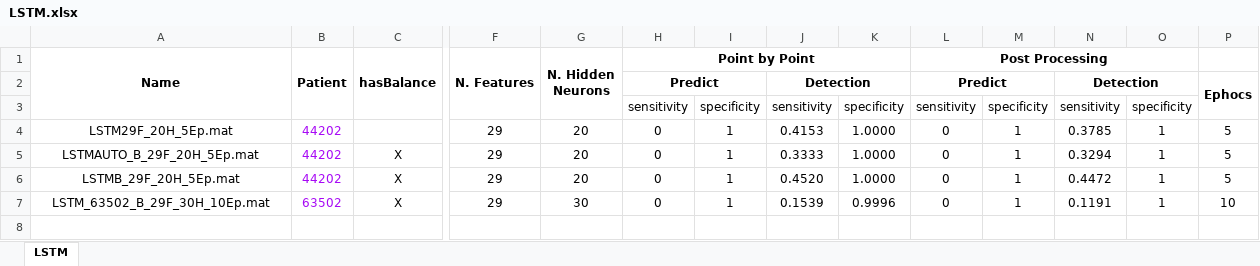
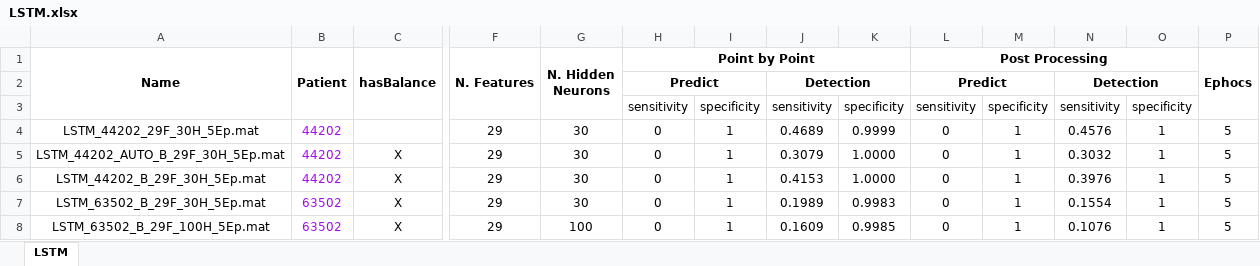
Before and after one commit to SaltyChef/Masters-ML, an Excel workbook: PL/assignment_2/resultados/LSTM.xlsx, sheet LSTM, drawn as a sheet; only a part is shown, gaps mark what is left out; values as stored, in another font and other column widths than the file's, no borders; removed rows and columns are numbered as before the commit, all else as after; rows hold the shown columns only; the diff names each change by its address in the sheet, - before the commit and + after, or states it on an @@ line.

```diff
--- a/PL/assignment_2/resultados/LSTM.xlsx (sheet LSTM)
+++ b/PL/assignment_2/resultados/LSTM.xlsx (sheet LSTM)
-P1: (empty)
+P1: Ephocs
+P1:P3 merged
-P2 (Ephocs): Ephocs
+P2 (Ephocs): (empty)
-P2:P3 merged
-A4 (Name): LSTM29F_20H_5Ep.mat
+A4 (Name): LSTM_44202_29F_30H_5Ep.mat
-G4:G6 (N. Hidden Neurons): 20
+G4:G6 (N. Hidden Neurons): 30
-J4: 0.4153
+J4: 0.4689
-K4: 1.0000
+K4: 0.9999
-N4: 0.3785
+N4: 0.4576
-A5 (Name): LSTMAUTO_B_29F_20H_5Ep.mat
+A5 (Name): LSTM_44202_AUTO_B_29F_30H_5Ep.mat
-J5: 0.3333
+J5: 0.3079
-N5: 0.3294
+N5: 0.3032
-A6 (Name): LSTMB_29F_20H_5Ep.mat
+A6 (Name): LSTM_44202_B_29F_30H_5Ep.mat
-J6: 0.4520
+J6: 0.4153
-N6: 0.4472
+N6: 0.3976
-A7 (Name): LSTM_63502_B_29F_30H_10Ep.mat
+A7 (Name): LSTM_63502_B_29F_30H_5Ep.mat
-J7: 0.1539
+J7: 0.1989
-K7: 0.9996
+K7: 0.9983
-N7: 0.1191
+N7: 0.1554
-P7 (Ephocs): 10
+P7 (Ephocs): 5
+row 8: LSTM_63502_B_29F_100H_5Ep.mat | 63502 | X | 29 | 100 | 0 | 1 | 0.1609 | 0.9985 | 0 | 1 | 0.1076 | 1 | 5
```
Also changed, not shown: PL/assignment_2/resultados/CNN.xlsx, PL/assignment_2/resultados/shallowNets.xlsx, 5 other files.
